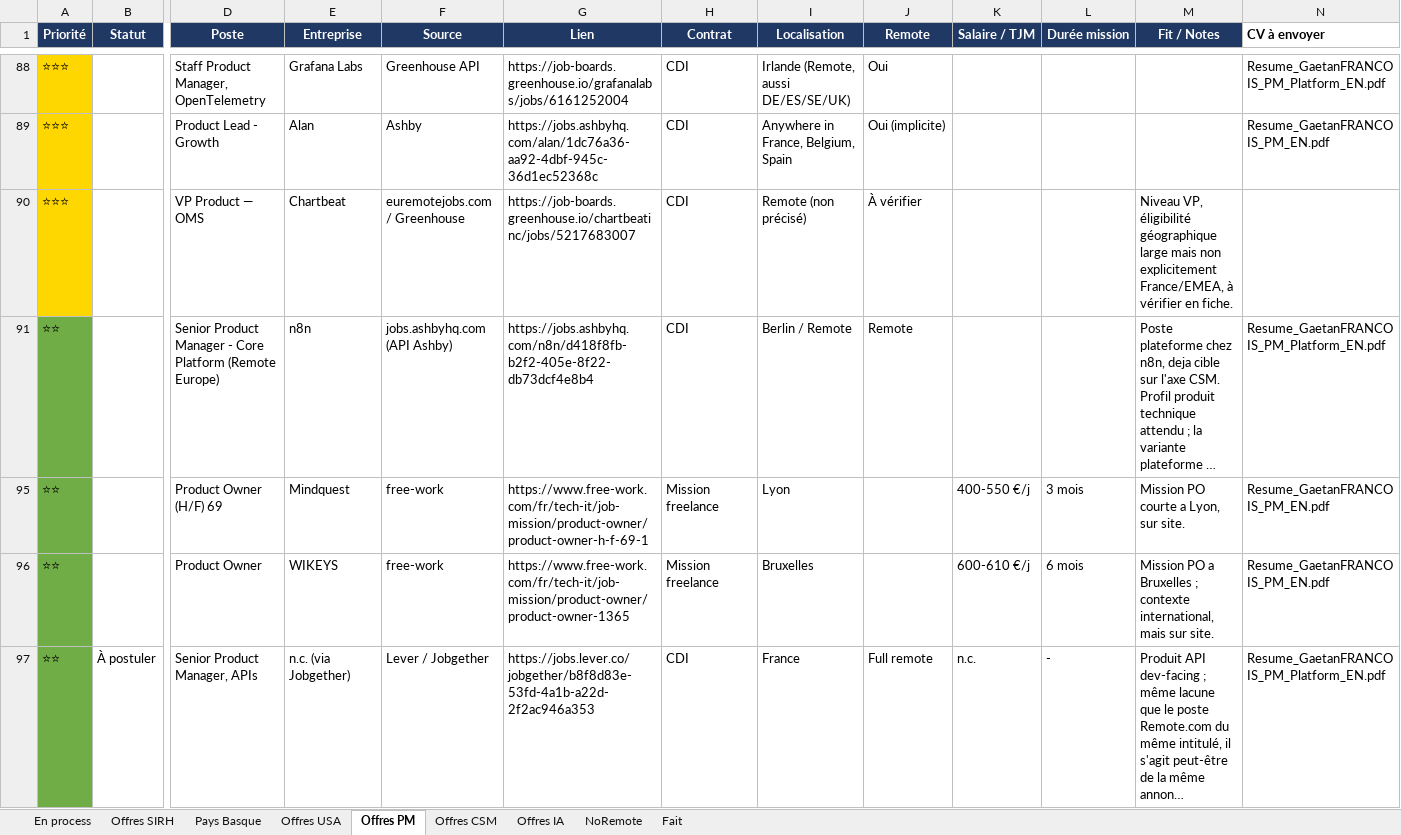
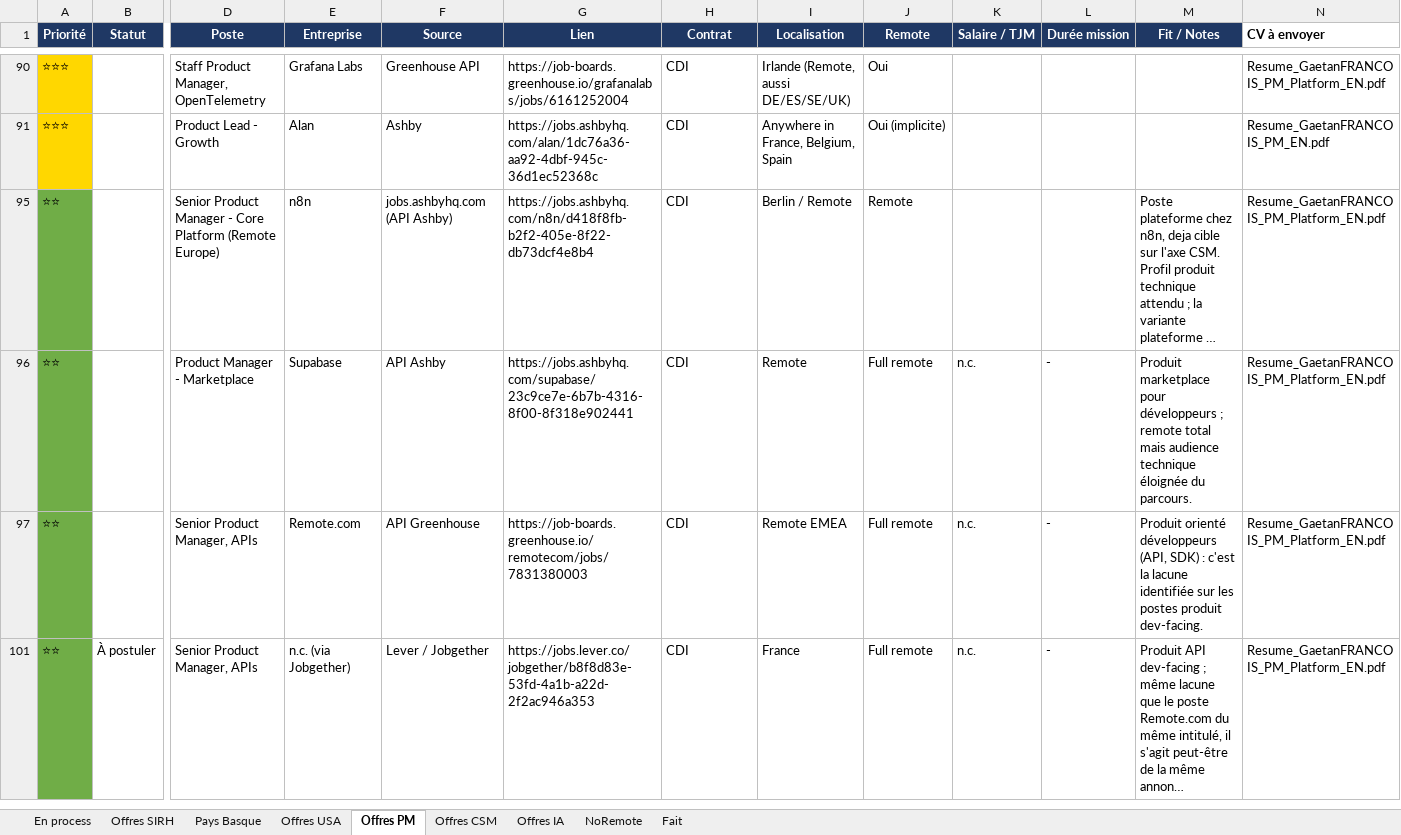
Before and after one commit to MisterZogs/recherche-taf, an Excel workbook: offres_emploi.xlsx, sheet Offres PM, drawn as a sheet; only a part is shown, gaps mark what is left out; long unchanged cells end in …; values as stored, in another font and other column widths than the file's, no borders; removed rows and columns are numbered as before the commit, all else as after; rows hold the shown columns only; the diff covers the shown part only; the diff names each change by its address in the sheet, - before the commit and + after, or states it on an @@ line.

```diff
--- a/offres_emploi.xlsx (sheet Offres PM)
+++ b/offres_emploi.xlsx (sheet Offres PM)
@@ row 90 hidden: ⭐⭐⭐ |  | VP Product — OMS | Chartbeat | euremotejobs.com / Greenhouse | https://job-boards.greenhouse.io/chartbeatinc/jobs/5217683007 | CDI | Remote (non précisé) | À vérifier |  |  | Niveau VP, éligibilité géographique large mais non explicitement France/EMEA, à vérifier en fiche. @@
@@ row 95 hidden: ⭐⭐ |  | Product Owner (H/F) 69 | Mindquest | free-work | https://www.free-work.com/fr/tech-it/job-mission/product-owner/product-owner-h-f-69-1 | Mission freelance | Lyon |  | 400-550 €/j | 3 mois | Mission PO courte a Lyon, sur site. | Resume_GaetanFRANCOIS_PM_EN.pdf @@
@@ row 96 hidden: ⭐⭐ |  | Product Owner | WIKEYS | free-work | https://www.free-work.com/fr/tech-it/job-mission/product-owner/product-owner-1365 | Mission freelance | Bruxelles |  | 600-610 €/j | 6 mois | Mission PO a Bruxelles ; contexte international, mais sur site. | Resume_GaetanFRANCOIS_PM_EN.pdf @@
@@ row 96 unhidden: ⭐⭐ |  | Product Manager - Marketplace | Supabase | API Ashby | https://jobs.ashbyhq.com/supabase/23c9ce7e-6b7b-4316-8f00-8f318e902441 | CDI | Remote | Full remote | n.c. | - | Produit marketplace pour développeurs ; remote total mais audience technique éloignée du parcours. | Resume_GaetanFRANCOIS_PM_Platform_EN.pdf @@
@@ row 97 unhidden: ⭐⭐ |  | Senior Product Manager, APIs | Remote.com | API Greenhouse | https://job-boards.greenhouse.io/remotecom/jobs/7831380003 | CDI | Remote EMEA | Full remote | n.c. | - | Produit orienté développeurs (API, SDK) : c'est la lacune identifiée sur les postes produit dev-facing. | Resume_GaetanFRANCOIS_PM_Platform_EN.pdf @@
```
Also changed, not shown: 3 added rows, 9 hidden or unhidden rows and 14 edited cells elsewhere in this sheet, sheet Offres CSM, sheet Offres SIRH, sheet NoRemote, sheet Offres IA, sheet Offres USA, sheet Pays Basque, hidden cells.
